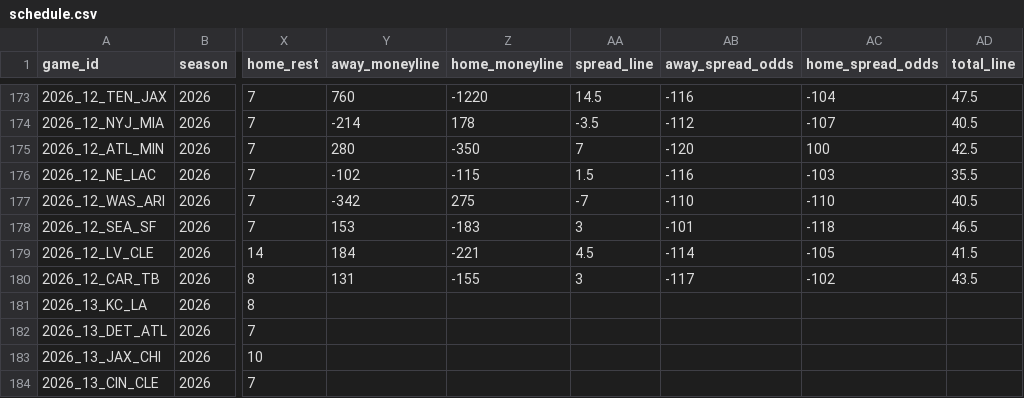
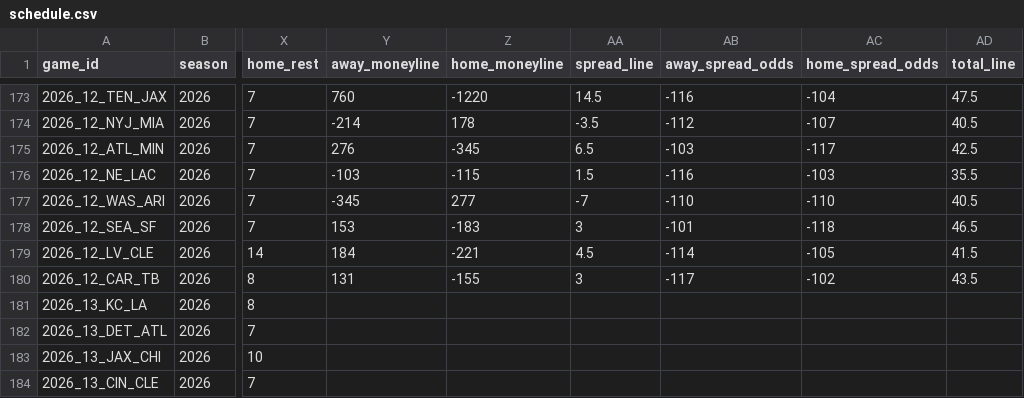
Before and after one commit to zcathey/MLB-totals, a CSV file: nfl/data/schedule.csv, drawn as a sheet; only a part is shown, gaps mark what is left out; the diff covers the shown part only; the diff names each change by its address in the sheet, - before the commit and + after, or states it on an @@ line.

```diff
--- a/nfl/data/schedule.csv
+++ b/nfl/data/schedule.csv
-Y175 (away_moneyline): 280
+Y175 (away_moneyline): 276
-Z175 (home_moneyline): -350
+Z175 (home_moneyline): -345
-AA175 (spread_line): 7
+AA175 (spread_line): 6.5
-AB175 (away_spread_odds): -120
+AB175 (away_spread_odds): -103
-AC175 (home_spread_odds): 100
+AC175 (home_spread_odds): -117
-Y176 (away_moneyline): -102
+Y176 (away_moneyline): -103
-Y177 (away_moneyline): -342
+Y177 (away_moneyline): -345
-Z177 (home_moneyline): 275
+Z177 (home_moneyline): 277
```
Also changed, not shown: 32 edited cells elsewhere in this file, 2 other files.
